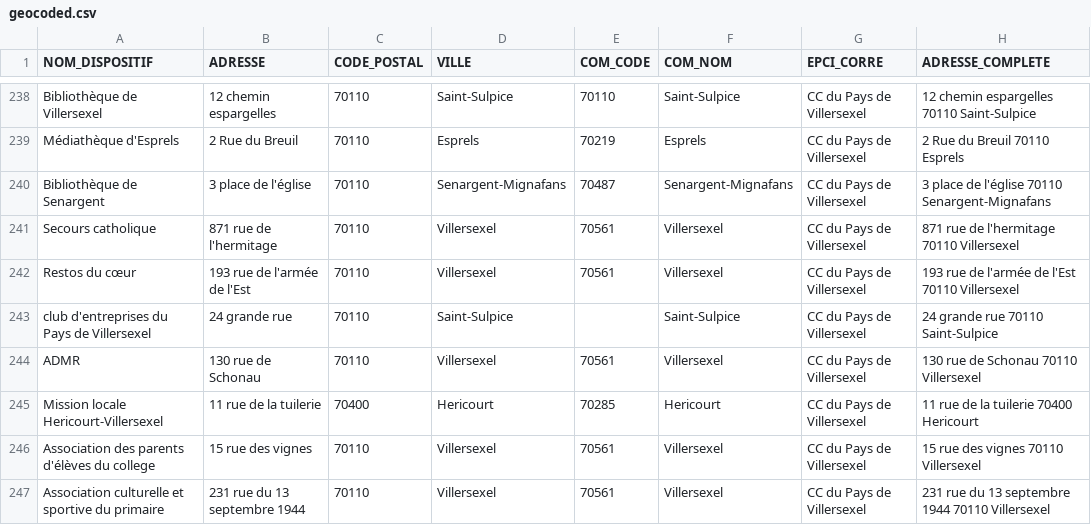
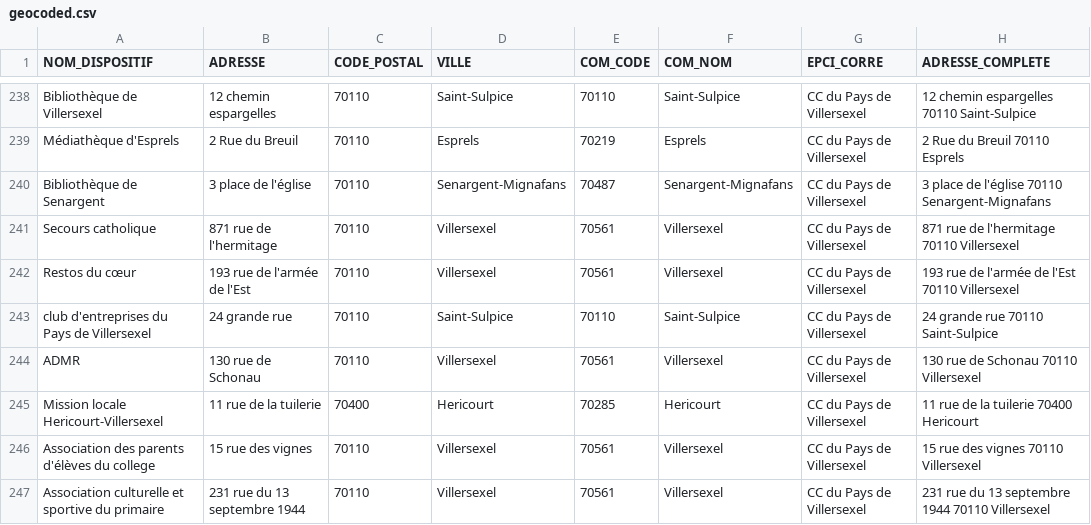
Before and after one commit to multi-coop/data-doubs-inclusion, a CSV file: csv/geocoding/geocoded.csv, drawn as a sheet; only a part is shown, gaps mark what is left out; the diff names each change by its address in the sheet, - before the commit and + after, or states it on an @@ line.

Commit message:
Commit on branch 'datami-2024-06-21-geocoded-csv-8231b350-92e6-452c-9244-d635eaeb4867' Date: 21/06/2024 Time: 10:07:36

```diff
--- a/csv/geocoding/geocoded.csv
+++ b/csv/geocoding/geocoded.csv
-E243 (COM_CODE): (empty)
+E243 (COM_CODE): 70110
```
